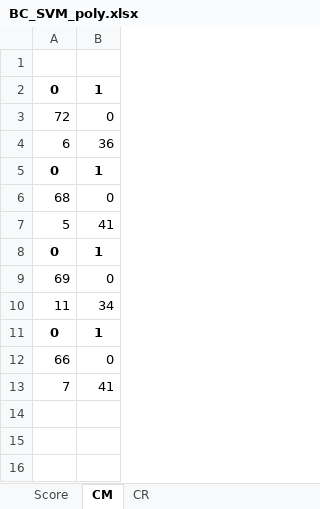
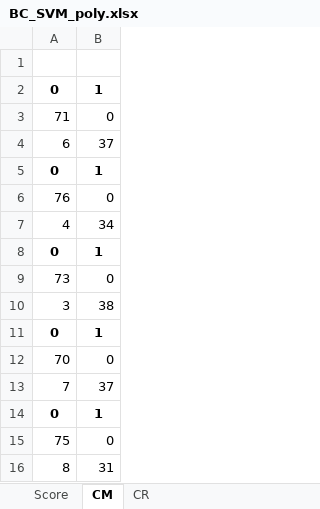
Before and after one commit to cos-glitch/BreastCancer, an Excel workbook: BC_SVM_poly.xlsx, sheet CM, drawn as a sheet; values as stored, in another font and other column widths than the file's, no borders; removed rows and columns are numbered as before the commit, all else as after; the diff names each change by its address in the sheet, - before the commit and + after, or states it on an @@ line.

```diff
--- a/BC_SVM_poly.xlsx (sheet CM)
+++ b/BC_SVM_poly.xlsx (sheet CM)
-A3: 72
+A3: 71
-B4: 36
+B4: 37
-A6: 68
+A6: 76
-row 7: 5 | 41
+row 7: 4 | 34
-A9: 69
+A9: 73
-row 10: 11 | 34
+row 10: 3 | 38
-A12: 66
+A12: 70
-B13: 41
+B13: 37
+row 14: 0 | 1
+row 15: 75 | 0
+row 16: 8 | 31
```
Also changed, not shown: sheet CR, sheet Score, 8 other files.
